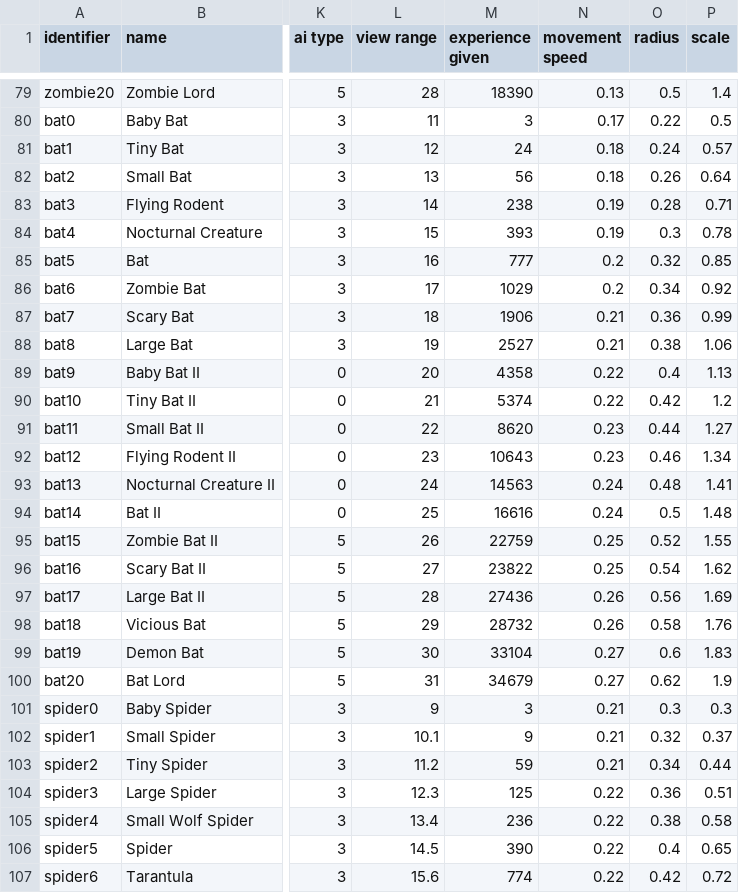
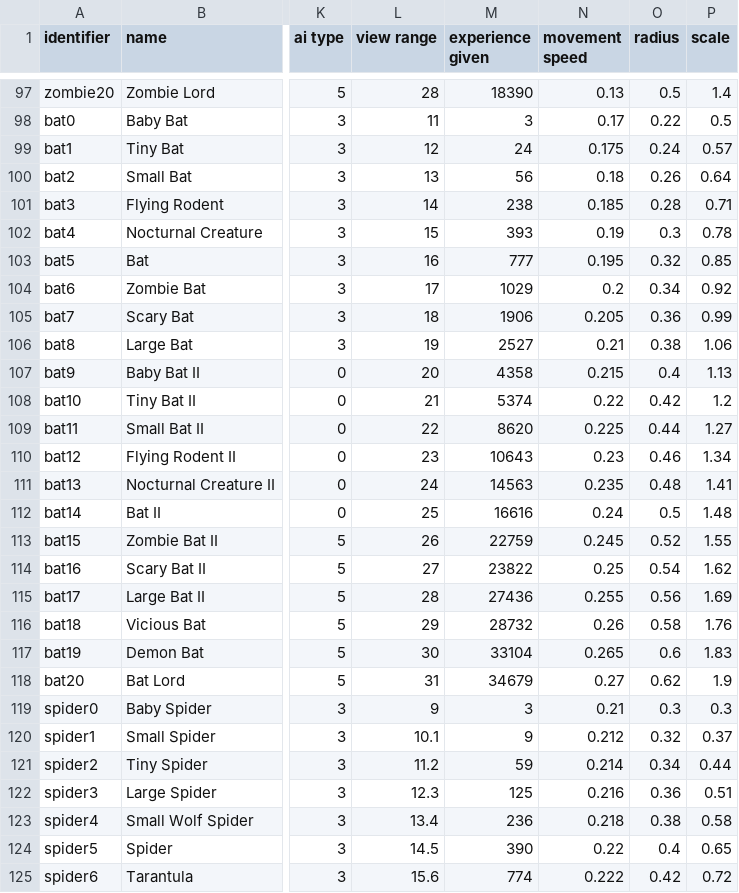
Before and after one commit to jazztickets/emptyclip, a TSV file: working/tables/monsters.tsv, drawn as a sheet; only a part is shown, gaps mark what is left out; addresses are those after the commit; the diff covers the shown part only; the diff names each change by its address in the sheet, - before the commit and + after, or states it on an @@ line.

Commit message:
cleaned up monster/weapon spreadsheet and added to export list

```diff
--- a/working/tables/monsters.tsv
+++ b/working/tables/monsters.tsv
-N99 (movement speed): 0.18
+N99 (movement speed): 0.175
-N101 (movement speed): 0.19
+N101 (movement speed): 0.185
-N103 (movement speed): 0.2
+N103 (movement speed): 0.195
-N105 (movement speed): 0.21
+N105 (movement speed): 0.205
-N107 (movement speed): 0.22
+N107 (movement speed): 0.215
-N109 (movement speed): 0.23
+N109 (movement speed): 0.225
-N111 (movement speed): 0.24
+N111 (movement speed): 0.235
-N113 (movement speed): 0.25
+N113 (movement speed): 0.245
-N115 (movement speed): 0.26
+N115 (movement speed): 0.255
-N117 (movement speed): 0.27
+N117 (movement speed): 0.265
-N120 (movement speed): 0.21
+N120 (movement speed): 0.212
-N121 (movement speed): 0.21
+N121 (movement speed): 0.214
-N122 (movement speed): 0.22
+N122 (movement speed): 0.216
-N123 (movement speed): 0.22
+N123 (movement speed): 0.218
-N125 (movement speed): 0.22
+N125 (movement speed): 0.222
```
Also changed, not shown: 18 moved rows and 123 edited cells elsewhere in this file, 3 other files.
